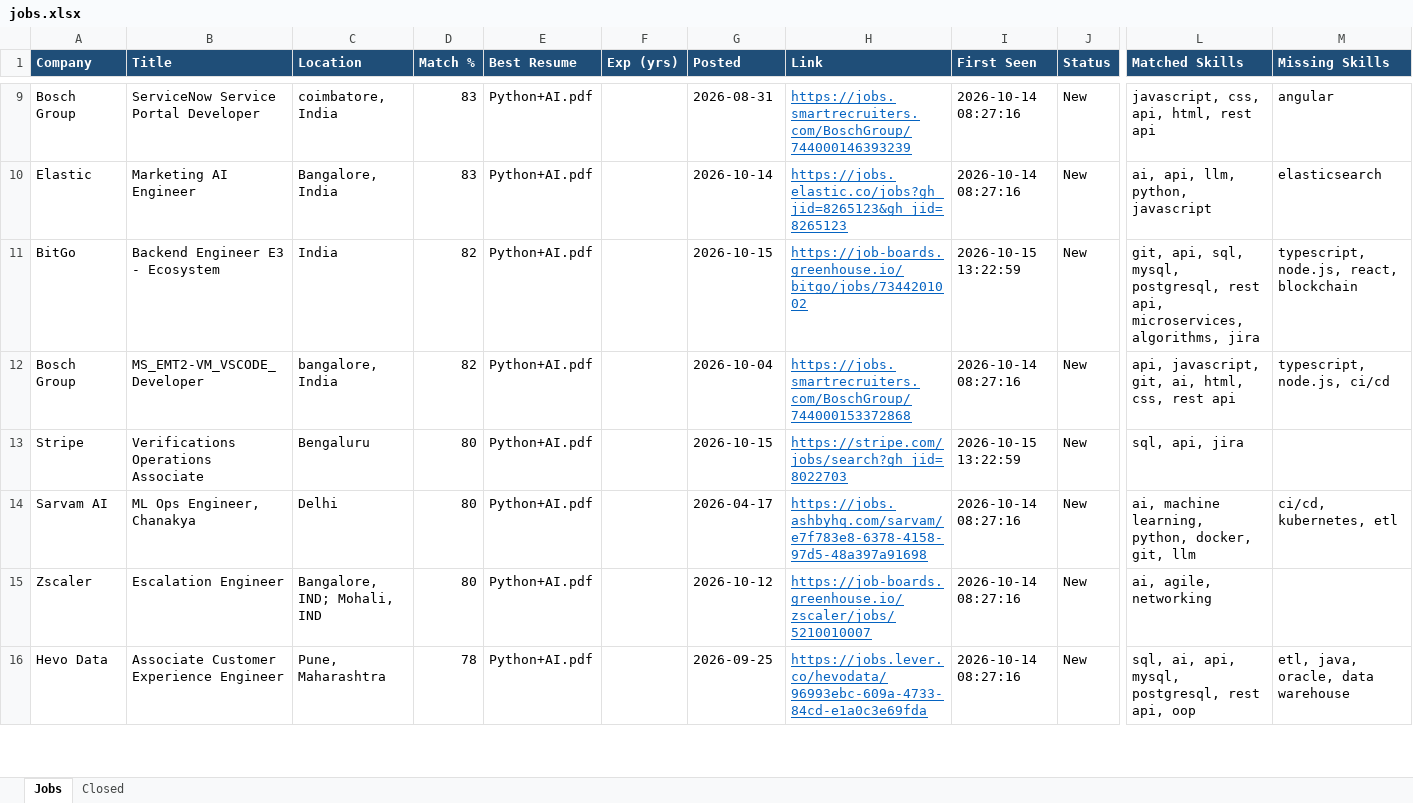
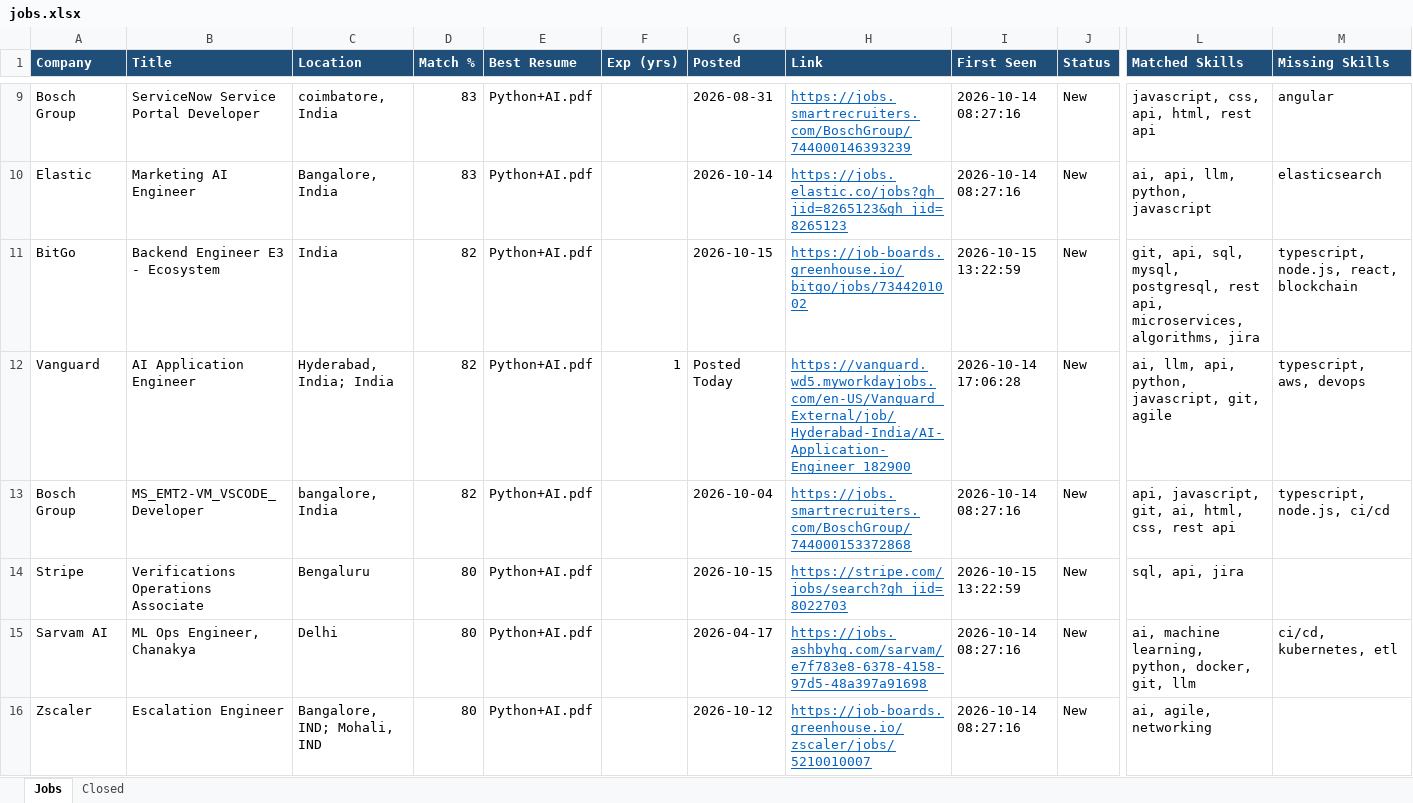
Before and after one commit to vendotha/job-agent, an Excel workbook: jobs.xlsx, sheet Jobs, drawn as a sheet; only a part is shown, gaps mark what is left out; the shorter side is filled out with more unchanged rows; values as stored, in another font and other column widths than the file's, no borders; rows hold the shown columns only; the diff covers the shown part only; the diff names each change by its address in the sheet, - before the commit and + after, or states it on an @@ line.

```diff
--- a/jobs.xlsx (sheet Jobs)
+++ b/jobs.xlsx (sheet Jobs)
+row 12: Vanguard | AI Application Engineer | Hyderabad, India; India | 82 | Python+AI.pdf | 1 | Posted Today | https://vanguard.wd5.myworkdayjobs.com/en-US/Vanguard_External/job/Hyderabad-India/AI-Application-Engineer_182900 | 2026-10-14 17:06:28 | New | ai, llm, api, python, javascript, git, agile | typescript, aws, devops
```
Also changed, not shown: 4 added rows and 1 removed row elsewhere in this sheet, sheet Closed, 1 other file.
